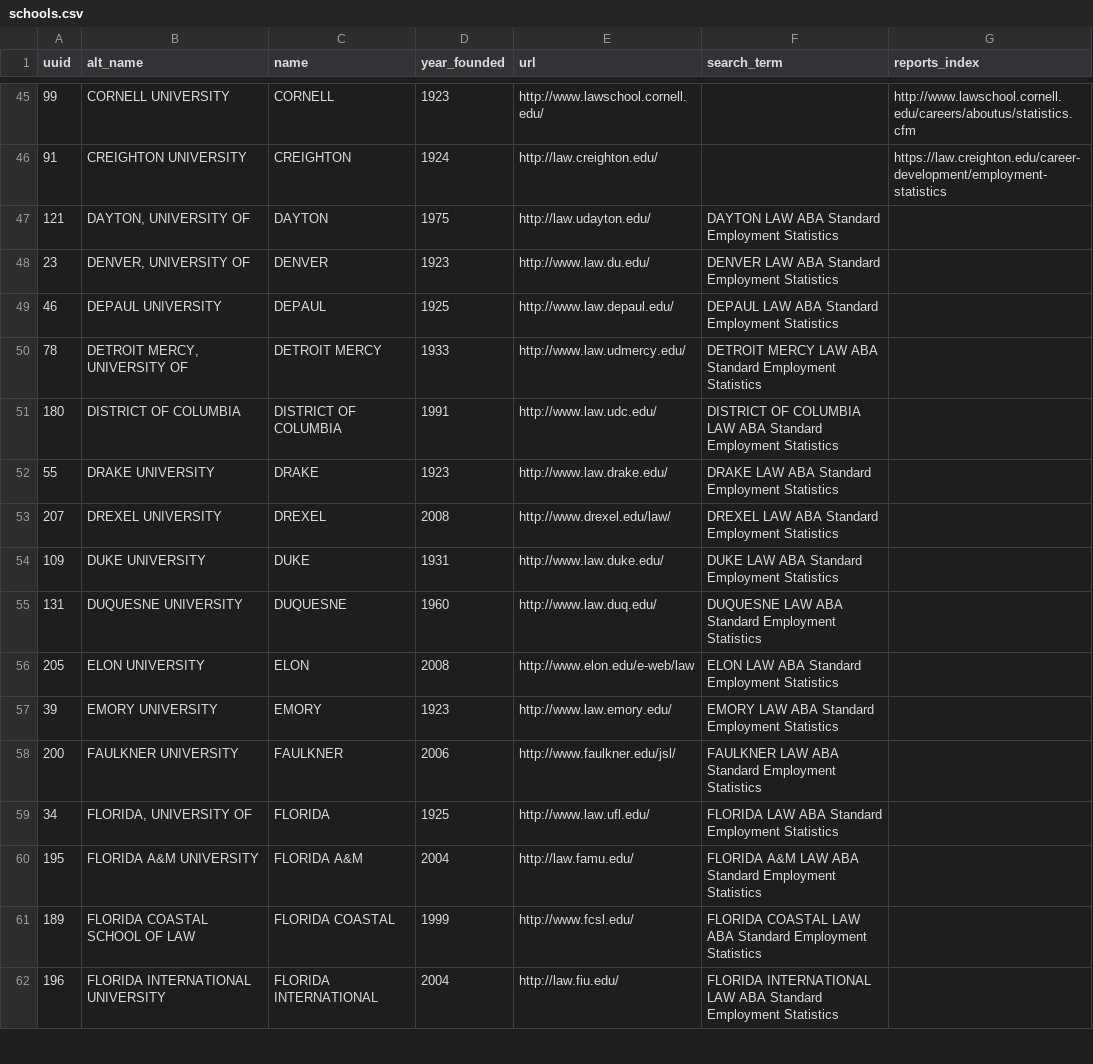
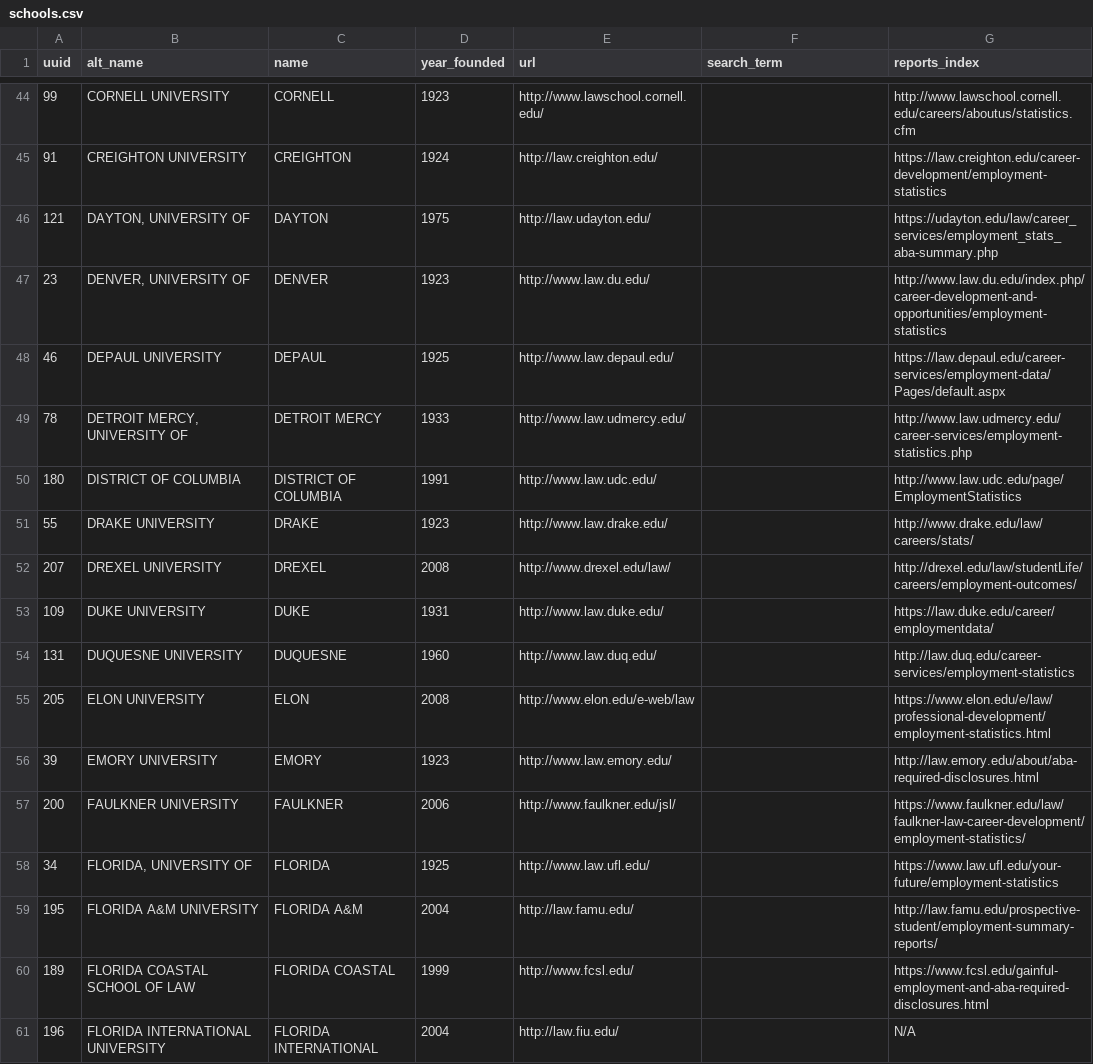
Before and after one commit to data-creative/aba-employment-summary-reports-archive, a CSV file: db/schools.csv, drawn as a sheet; only a part is shown, gaps mark what is left out; the diff covers the shown part only.

Commit message:
Look-up more report index pages

```diff
--- a/db/schools.csv
+++ b/db/schools.csv
@@ -46,17 +45,17 @@ uuid,alt_name,name,year_founded,url,search_term,reports_index
 91,CREIGHTON UNIVERSITY,CREIGHTON,1924,http://law.creighton.edu/,,https://law.creighton.edu/career-development/employment-statistics
-121,"DAYTON, UNIVERSITY OF",DAYTON,1975,http://law.udayton.edu/,DAYTON LAW ABA Standard Employment Statistics,
-23,"DENVER, UNIVERSITY OF",DENVER,1923,http://www.law.du.edu/,DENVER LAW ABA Standard Employment Statistics,
-46,DEPAUL UNIVERSITY,DEPAUL,1925,http://www.law.depaul.edu/,DEPAUL LAW ABA Standard Employment Statistics,
-78,"DETROIT MERCY, UNIVERSITY OF",DETROIT MERCY,1933,http://www.law.udmercy.edu/,DETROIT MERCY LAW ABA Standard Employment Statistics,
-180,DISTRICT OF COLUMBIA,DISTRICT OF COLUMBIA,1991,http://www.law.udc.edu/,DISTRICT OF COLUMBIA LAW ABA Standard Employment Statistics,
-55,DRAKE UNIVERSITY,DRAKE,1923,http://www.law.drake.edu/,DRAKE LAW ABA Standard Employment Statistics,
-207,DREXEL UNIVERSITY,DREXEL,2008,http://www.drexel.edu/law/,DREXEL LAW ABA Standard Employment Statistics,
-109,DUKE UNIVERSITY,DUKE,1931,http://www.law.duke.edu/,DUKE LAW ABA Standard Employment Statistics,
-131,DUQUESNE UNIVERSITY,DUQUESNE,1960,http://www.law.duq.edu/,DUQUESNE LAW ABA Standard Employment Statistics,
-205,ELON UNIVERSITY,ELON,2008,http://www.elon.edu/e-web/law,ELON LAW ABA Standard Employment Statistics,
-39,EMORY UNIVERSITY,EMORY,1923,http://www.law.emory.edu/,EMORY LAW ABA Standard Employment Statistics,
-200,FAULKNER UNIVERSITY,FAULKNER,2006,http://www.faulkner.edu/jsl/,FAULKNER LAW ABA Standard Employment Statistics,
-34,"FLORIDA, UNIVERSITY OF",FLORIDA,1925,http://www.law.ufl.edu/,FLORIDA LAW ABA Standard Employment Statistics,
-195,FLORIDA A&M UNIVERSITY,FLORIDA A&M,2004,http://law.famu.edu/,FLORIDA A&M LAW ABA Standard Employment Statistics,
-189,FLORIDA COASTAL SCHOOL OF LAW,FLORIDA COASTAL,1999,http://www.fcsl.edu/,FLORIDA COASTAL LAW ABA Standard Employment Statistics,
-196,FLORIDA INTERNATIONAL UNIVERSITY,FLORIDA INTERNATIONAL,2004,http://law.fiu.edu/,FLORIDA INTERNATIONAL LAW ABA Standard Employment Statistics,
+121,"DAYTON, UNIVERSITY OF",DAYTON,1975,http://law.udayton.edu/,,https://udayton.edu/law/career_services/employment_stats_aba-summary.php
+23,"DENVER, UNIVERSITY OF",DENVER,1923,http://www.law.du.edu/,,http://www.law.du.edu/index.php/career-development-and-opportunities/employment-statistics
+46,DEPAUL UNIVERSITY,DEPAUL,1925,http://www.law.depaul.edu/,,https://law.depaul.edu/career-services/employment-data/Pages/default.aspx
+78,"DETROIT MERCY, UNIVERSITY OF",DETROIT MERCY,1933,http://www.law.udmercy.edu/,,http://www.law.udmercy.edu/career-services/employment-statistics.php
+180,DISTRICT OF COLUMBIA,DISTRICT OF COLUMBIA,1991,http://www.law.udc.edu/,,http://www.law.udc.edu/page/EmploymentStatistics
+55,DRAKE UNIVERSITY,DRAKE,1923,http://www.law.drake.edu/,,http://www.drake.edu/law/careers/stats/
+207,DREXEL UNIVERSITY,DREXEL,2008,http://www.drexel.edu/law/,,http://drexel.edu/law/studentLife/careers/employment-outcomes/
+109,DUKE UNIVERSITY,DUKE,1931,http://www.law.duke.edu/,,https://law.duke.edu/career/employmentdata/
+131,DUQUESNE UNIVERSITY,DUQUESNE,1960,http://www.law.duq.edu/,,http://law.duq.edu/career-services/employment-statistics
+205,ELON UNIVERSITY,ELON,2008,http://www.elon.edu/e-web/law,,https://www.elon.edu/e/law/professional-development/employment-statistics.html
+39,EMORY UNIVERSITY,EMORY,1923,http://www.law.emory.edu/,,http://law.emory.edu/about/aba-required-disclosures.html
+200,FAULKNER UNIVERSITY,FAULKNER,2006,http://www.faulkner.edu/jsl/,,https://www.faulkner.edu/law/faulkner-law-career-development/employment-statistics/
+34,"FLORIDA, UNIVERSITY OF",FLORIDA,1925,http://www.law.ufl.edu/,,https://www.law.ufl.edu/your-future/employment-statistics
+195,FLORIDA A&M UNIVERSITY,FLORIDA A&M,2004,http://law.famu.edu/,,http://law.famu.edu/prospective-student/employment-summary-reports/
+189,FLORIDA COASTAL SCHOOL OF LAW,FLORIDA COASTAL,1999,http://www.fcsl.edu/,,https://www.fcsl.edu/gainful-employment-and-aba-required-disclosures.html
+196,FLORIDA INTERNATIONAL UNIVERSITY,FLORIDA INTERNATIONAL,2004,http://law.fiu.edu/,,N/A
```
Also changed, not shown: 1 removed row and 96 edited cells elsewhere in this file.
